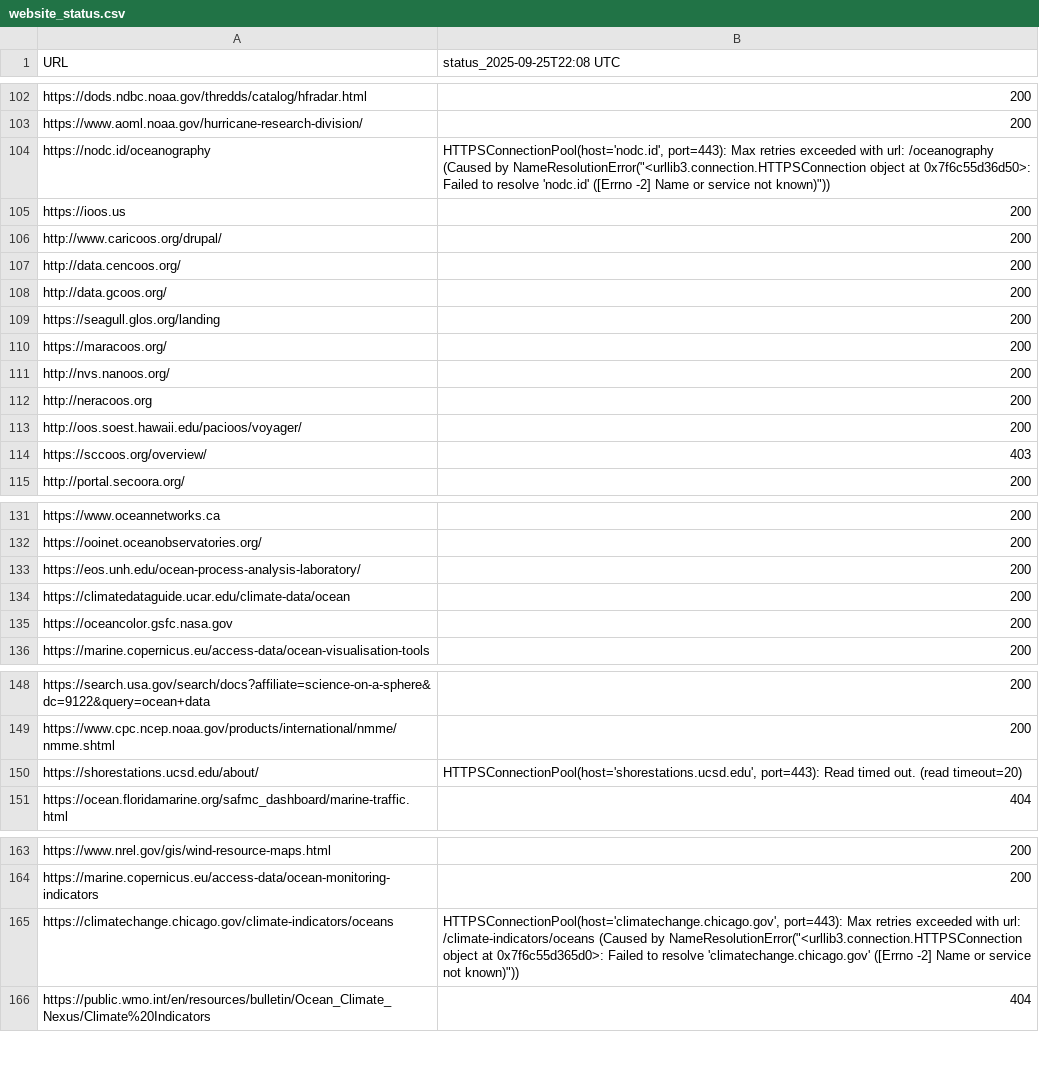
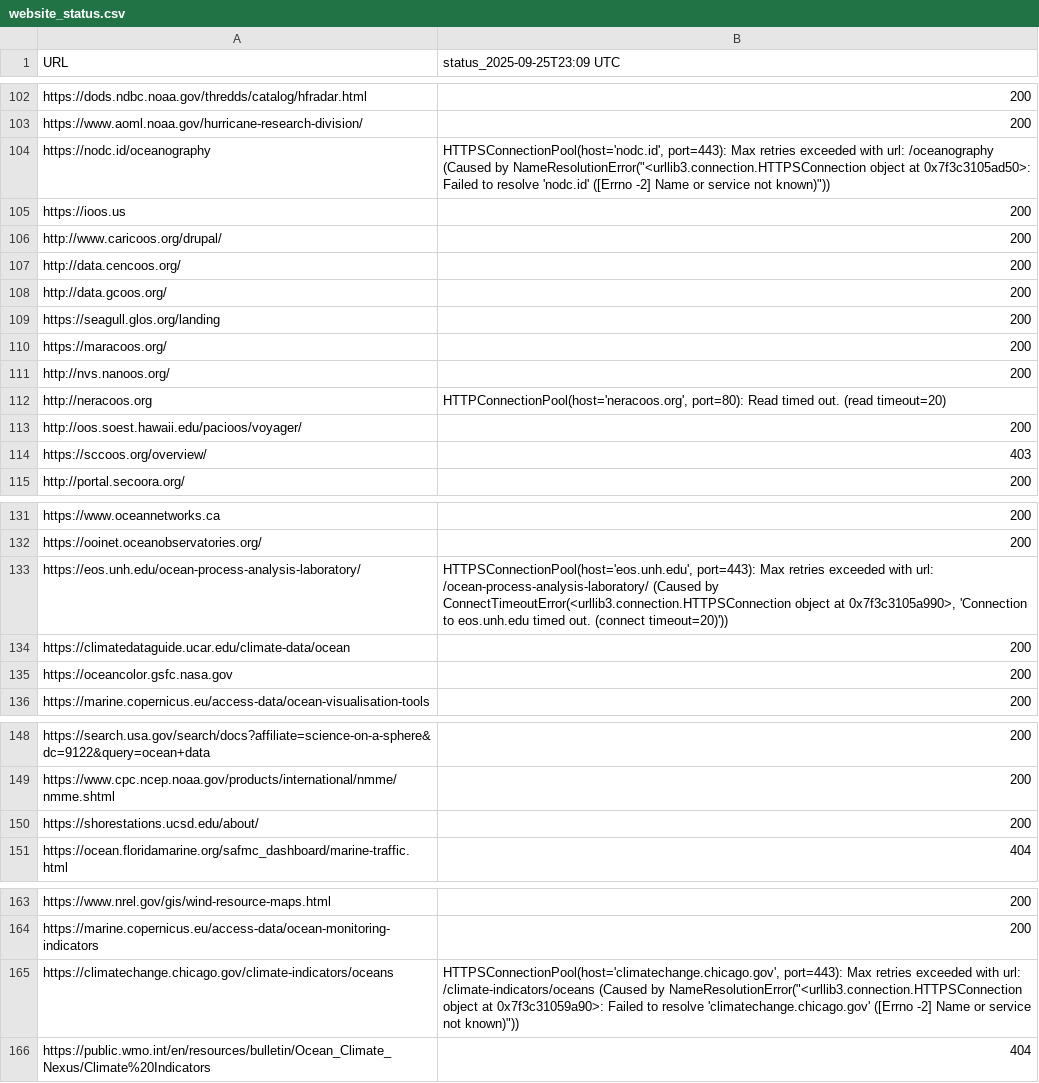
Before and after one commit to MathewBiddle/check_websites, a CSV file: website_status.csv, drawn as a sheet; only a part is shown, gaps mark what is left out; the diff names each change by its address in the sheet, - before the commit and + after, or states it on an @@ line.

```diff
--- a/website_status.csv
+++ b/website_status.csv
-B1: status_2025-09-25T22:08 UTC
+B1: status_2025-09-25T23:09 UTC
-B104 (status_2025-09-25T23:09 UTC): …object at 0x7f6c55d36d50>: Failed to…
+B104 (status_2025-09-25T23:09 UTC): …object at 0x7f3c3105ad50>: Failed to…
-B112 (status_2025-09-25T23:09 UTC): 200
+B112 (status_2025-09-25T23:09 UTC): HTTPConnectionPool(host='neracoos.org', port=80): Read timed out. (read timeout=20)
-B133 (status_2025-09-25T23:09 UTC): 200
+B133 (status_2025-09-25T23:09 UTC): HTTPSConnectionPool(host='eos.unh.edu', port=443): Max retries exceeded with url: /ocean-process-analysis-laboratory/ (Caused by ConnectTimeoutError(<urllib3.connection.HTTPSConnection object at 0x7f3c3105a990>, 'Connection to eos.unh.edu timed out. (connect timeout=20)'))
-B150 (status_2025-09-25T23:09 UTC): HTTPSConnectionPool(host='shorestations.ucsd.edu', port=443): Read timed out. (read timeout=20)
+B150 (status_2025-09-25T23:09 UTC): 200
-B165 (status_2025-09-25T23:09 UTC): …object at 0x7f6c55d365d0>: Failed to…
+B165 (status_2025-09-25T23:09 UTC): …object at 0x7f3c31059a90>: Failed to…
```
Also changed, not shown: 1 other file.
